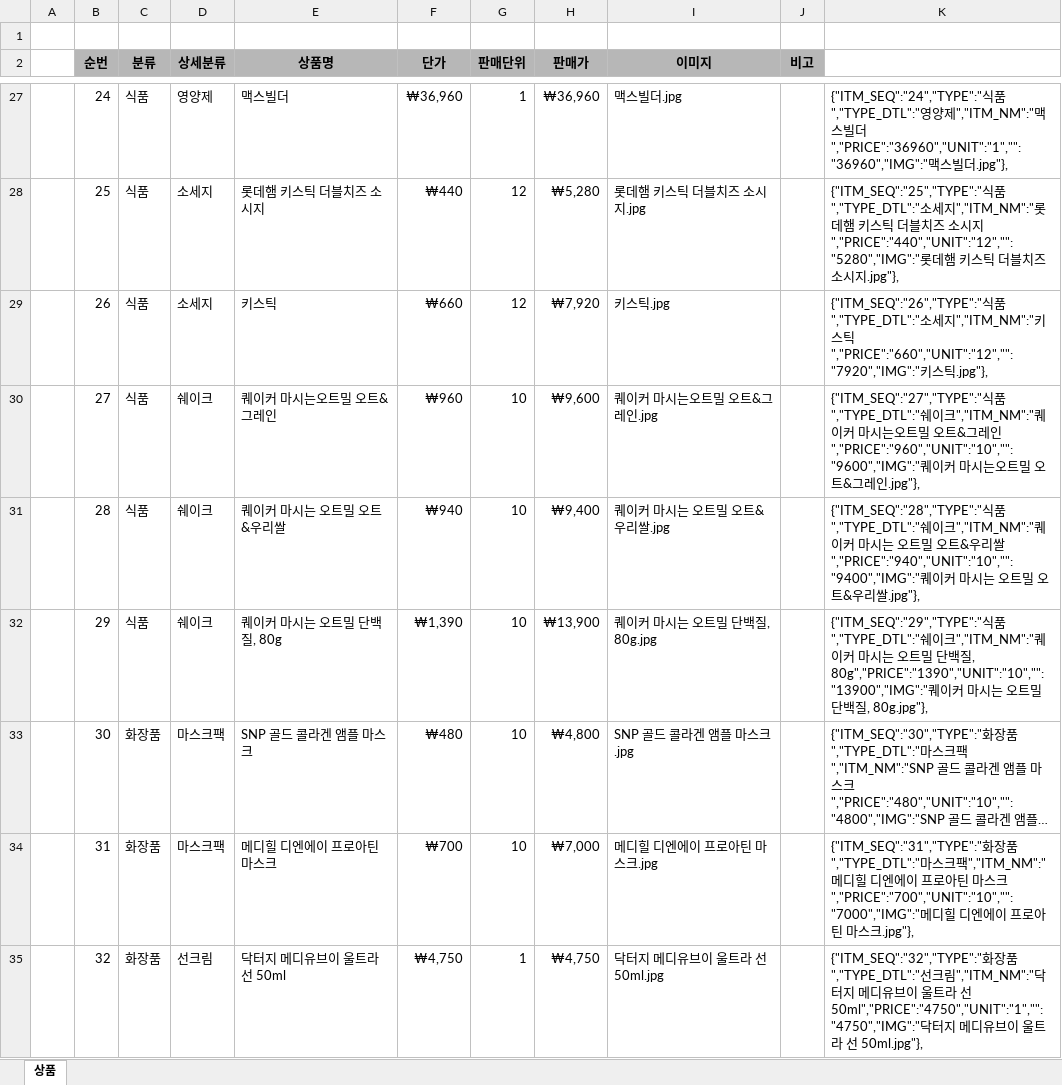
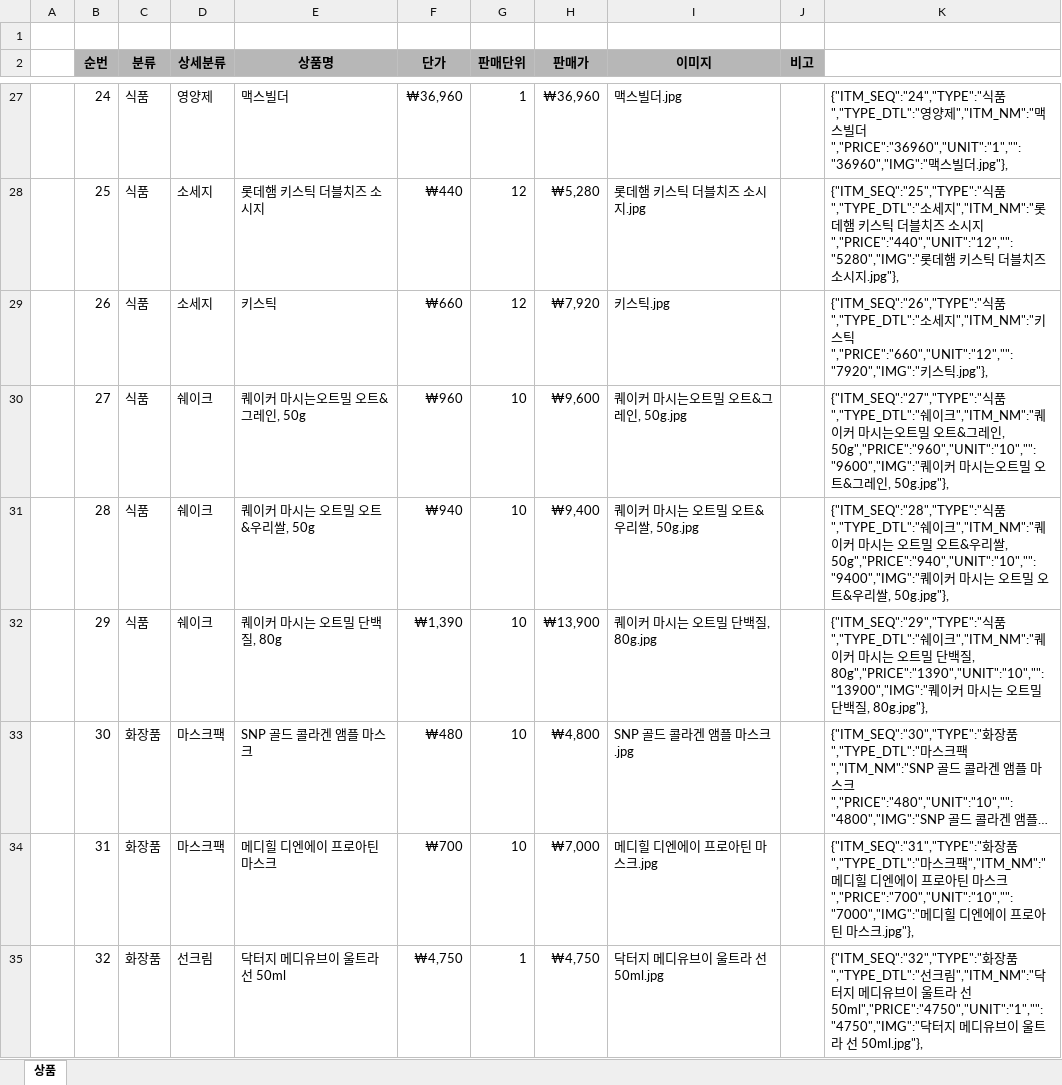
Before and after one commit to yhoo0094/pxtemp, an Excel workbook: px.xlsx, sheet 상품, drawn as a sheet; only a part is shown, gaps mark what is left out; long unchanged cells end in …; values as stored, in another font and other column widths than the file's, no borders; the diff names each change by its address in the sheet, - before the commit and + after, or states it on an @@ line.

```diff
--- a/px.xlsx (sheet 상품)
+++ b/px.xlsx (sheet 상품)
-E30 (상품명): 퀘이커 마시는오트밀 오트&그레인
+E30 (상품명): 퀘이커 마시는오트밀 오트&그레인, 50g
-I30 (이미지): 퀘이커 마시는오트밀 오트&그레인.jpg
+I30 (이미지): 퀘이커 마시는오트밀 오트&그레인, 50g.jpg
-K30: …레인","PRICE":"960","UNIT":"10","":"9600","IMG":"퀘이커 마시는오트밀 오트&그레인.jpg"},
+K30: …레인, 50g","PRICE":"960","UNIT":"10","":"9600","IMG":"퀘이커 마시는오트밀 오트&그레인, 50g.jpg"},
-E31 (상품명): 퀘이커 마시는 오트밀 오트&우리쌀
+E31 (상품명): 퀘이커 마시는 오트밀 오트&우리쌀, 50g
-I31 (이미지): 퀘이커 마시는 오트밀 오트&우리쌀.jpg
+I31 (이미지): 퀘이커 마시는 오트밀 오트&우리쌀, 50g.jpg
-K31: …리쌀","PRICE":"940","UNIT":"10","":"9400","IMG":"퀘이커 마시는 오트밀 오트&우리쌀.jpg"},
+K31: …리쌀, 50g","PRICE":"940","UNIT":"10","":"9400","IMG":"퀘이커 마시는 오트밀 오트&우리쌀, 50g.jpg"},
```
Also changed, not shown: 3 other files.
